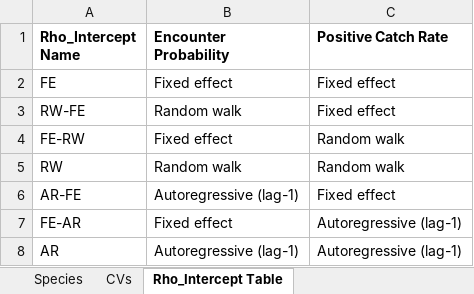
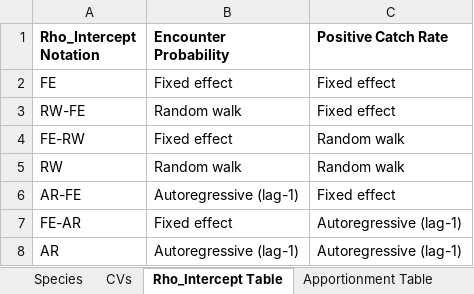
Before and after one commit to curryc2/AFSC_VAST_Evaluation, an Excel workbook: doc/Document Tables.xlsx, sheet Rho_Intercept Table, drawn as a sheet; values as stored, in another font and other column widths than the file's, no borders; the diff names each change by its address in the sheet, - before the commit and + after, or states it on an @@ line.

```diff
--- a/doc/Document Tables.xlsx (sheet Rho_Intercept Table)
+++ b/doc/Document Tables.xlsx (sheet Rho_Intercept Table)
+sheet tab: Apportionment Table
-A1: Rho_Intercept Name
+A1: Rho_Intercept Notation
```
Also changed, not shown: 9 other files.
